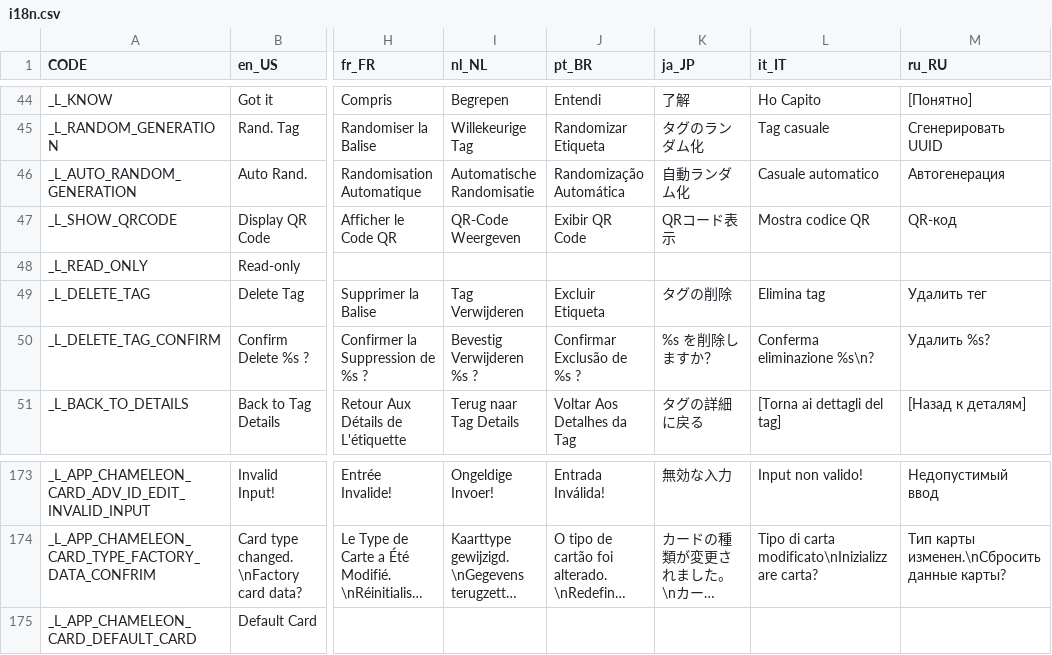
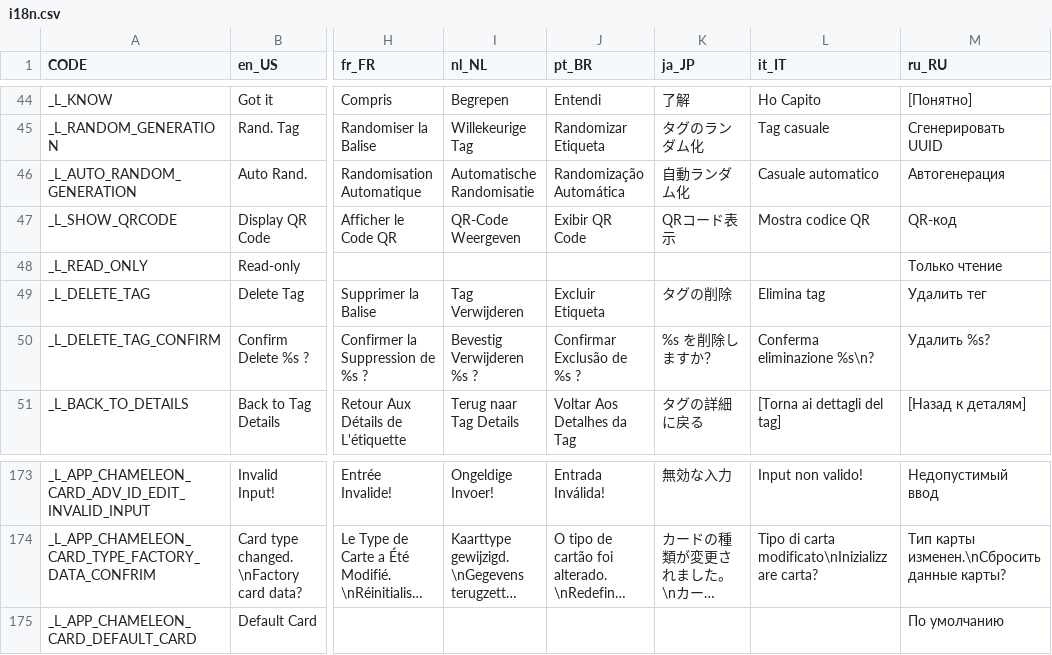
Before and after one commit to solosky/pixl.js, a CSV file: fw/data/i18n.csv, drawn as a sheet; only a part is shown, gaps mark what is left out; long unchanged cells end in …; the diff names each change by its address in the sheet, - before the commit and + after, or states it on an @@ line.

```diff
--- a/fw/data/i18n.csv
+++ b/fw/data/i18n.csv
-M48 (ru_RU): (empty)
+M48 (ru_RU): Только чтение
-M175 (ru_RU): (empty)
+M175 (ru_RU): По умолчанию
```
Also changed, not shown: 2 other files.
